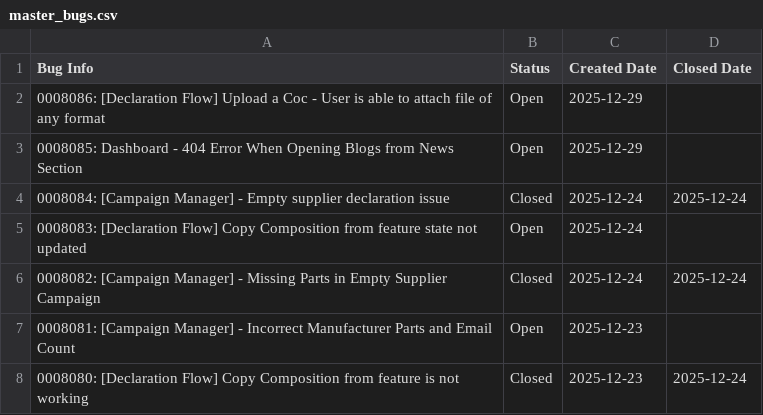
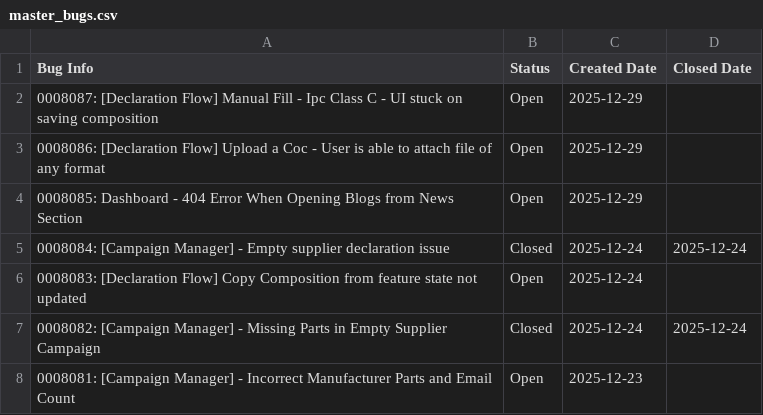
Before and after one commit to HZM-W/my-dashboard, a CSV file: 26A_Report/master_bugs.csv, drawn as a sheet; only a part is shown; the shorter side is filled out with more unchanged rows.

```diff
--- a/26A_Report/master_bugs.csv
+++ b/26A_Report/master_bugs.csv
@@ -1,2 +1,3 @@
 Bug Info,Status,Created Date,Closed Date
+0008087: [Declaration Flow] Manual Fill - Ipc Class C - UI stuck on saving composition,Open,2025-12-29,
 0008086: [Declaration Flow] Upload a Coc - User is able to attach file of any format,Open,2025-12-29,
```
Also changed, not shown: 26A_Report/bugs.csv, 26A_Report/dateClosevsNew.csv.
